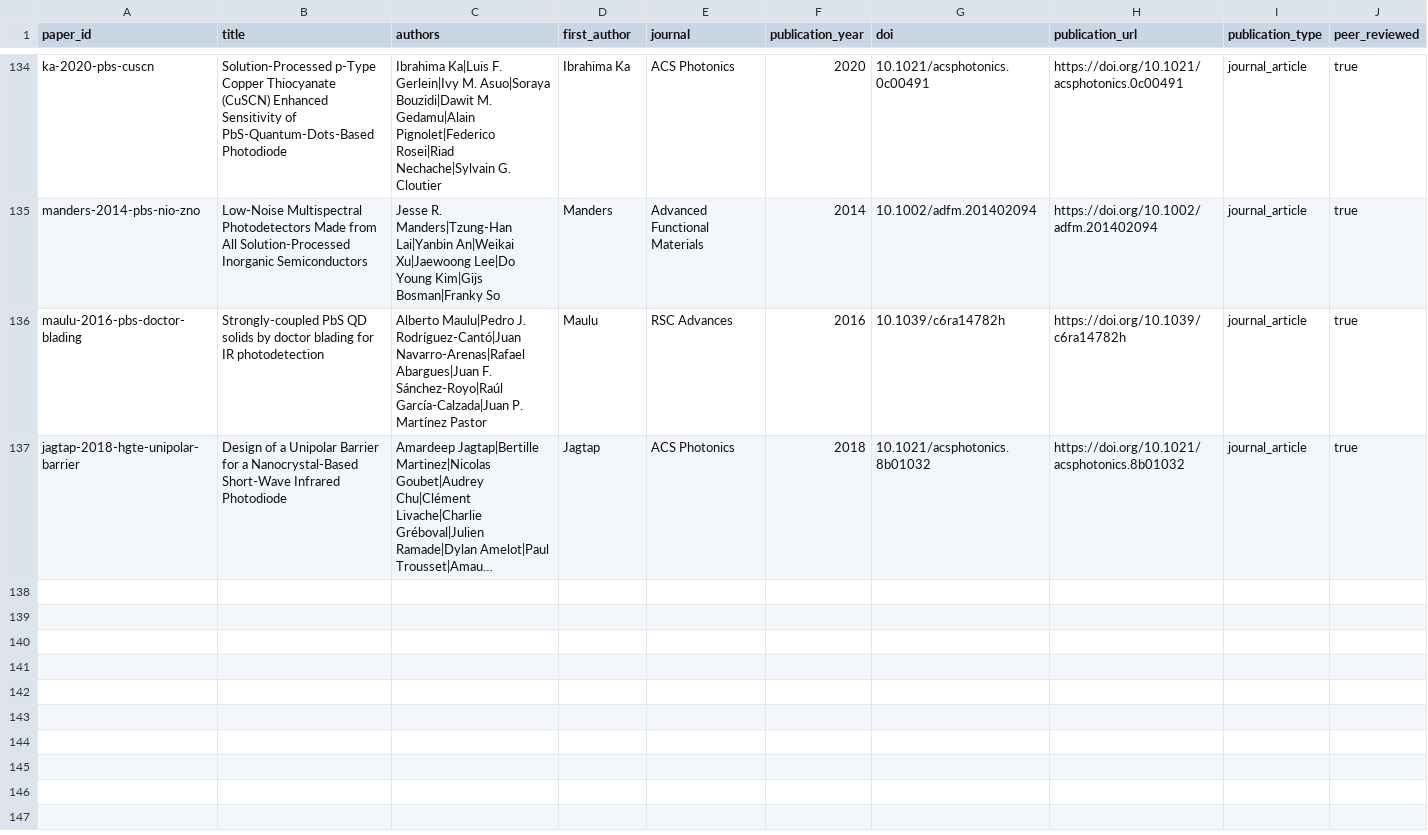
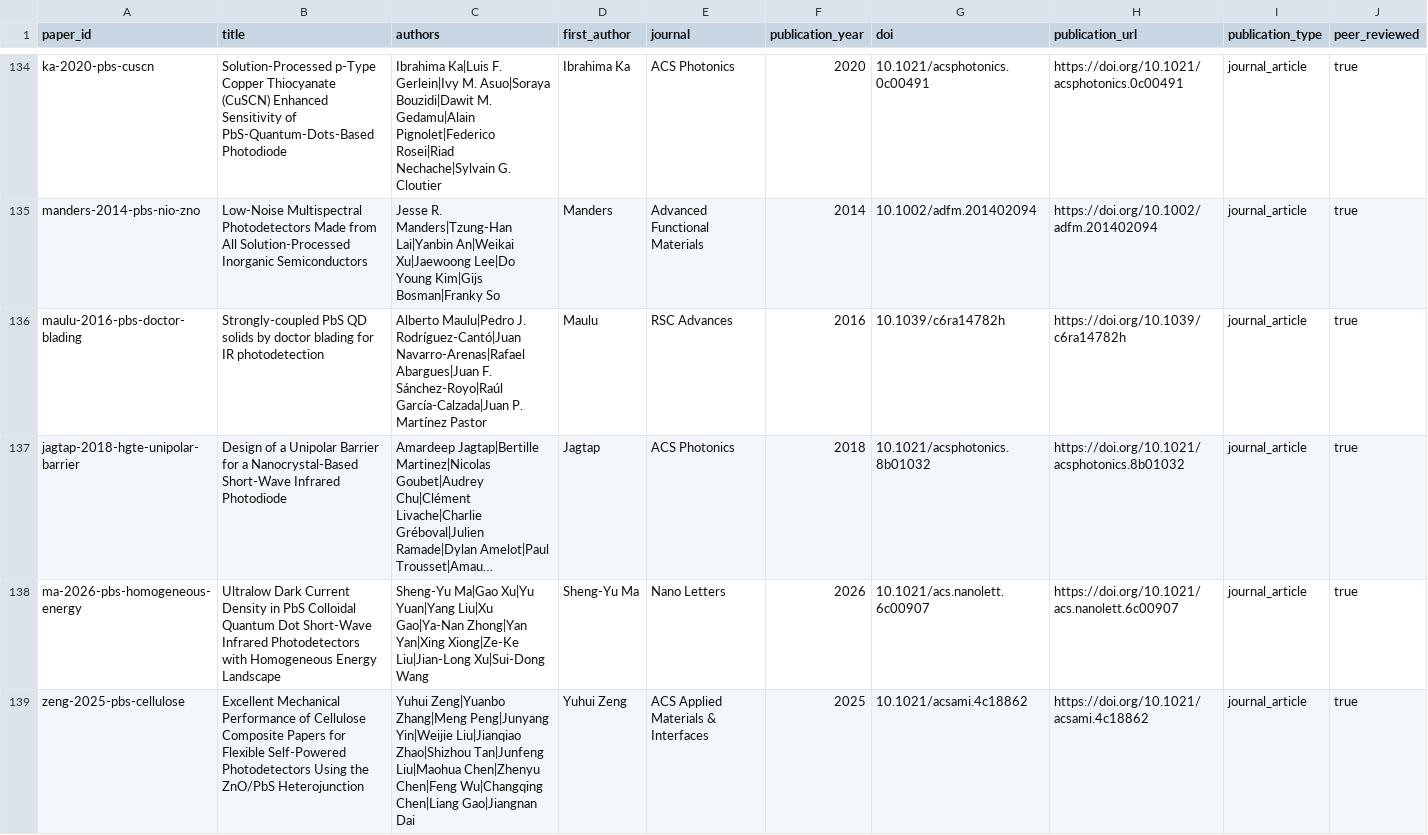
Before and after one commit to Shlok-Joseph-Paul/cQD-Detector-Compiler-and-Verifier, a CSV file: data/papers.csv, drawn as a sheet; only a part is shown, gaps mark what is left out; long unchanged cells end in …; rows hold the shown columns only; the diff covers the shown part only; the diff names each change by its address in the sheet, - before the commit and + after, or states it on an @@ line.

```diff
--- a/data/papers.csv
+++ b/data/papers.csv
+row 138: ma-2026-pbs-homogeneous-energy | Ultralow Dark Current Density in PbS Colloidal Quantum Dot Short-Wave Infrared Photodetectors with Homogeneous Energy Landscape | Sheng-Yu Ma|Gao Xu|Yu Yuan|Yang Liu|Xu Gao|Ya-Nan Zhong|Yan Yan|Xing Xiong|Ze-Ke Liu|Jian-Long Xu|Sui-Dong Wang | Sheng-Yu Ma | Nano Letters | 2026 | 10.1021/acs.nanolett.6c00907 | https://doi.org/10.1021/acs.nanolett.6c00907 | journal_article | true
+row 139: zeng-2025-pbs-cellulose | Excellent Mechanical Performance of Cellulose Composite Papers for Flexible Self-Powered Photodetectors Using the ZnO/PbS Heterojunction | Yuhui Zeng|Yuanbo Zhang|Meng Peng|Junyang Yin|Weijie Liu|Jianqiao Zhao|Shizhou Tan|Junfeng Liu|Maohua Chen|Zhenyu Chen|Feng Wu|Changqing Chen|Liang Gao|Jiangnan Dai | Yuhui Zeng | ACS Applied Materials & Interfaces | 2025 | 10.1021/acsami.4c18862 | https://doi.org/10.1021/acsami.4c18862 | journal_article | true
```
Also changed, not shown: 2 added rows elsewhere in this file, 8 other files.
